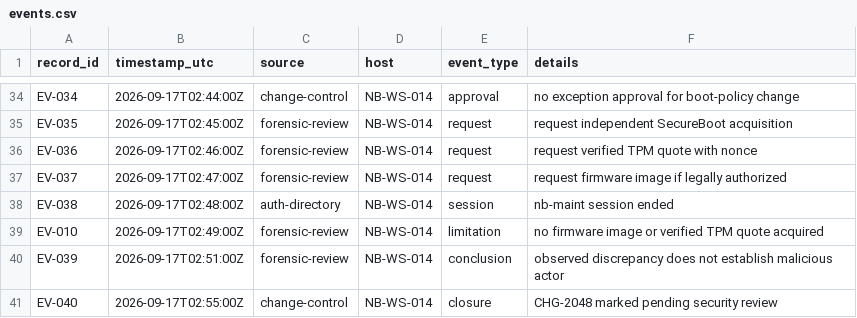
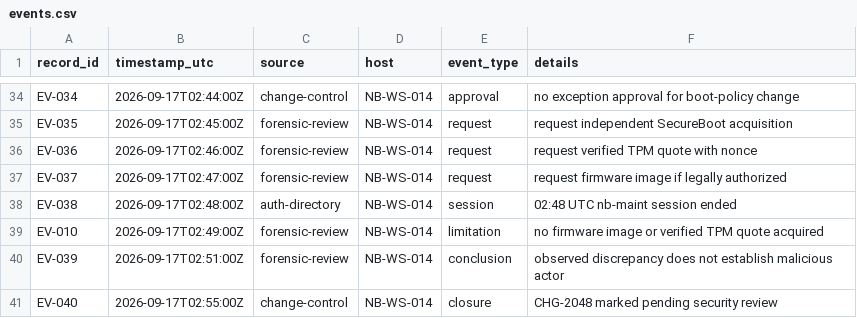
Before and after one commit to Centinell2025/The-invisible-Intruder-Beneath-the-Boot-, a CSV file: evidence/events.csv, drawn as a sheet; only a part is shown, gaps mark what is left out.

Commit message:
Add explicit session end time for gradable Q20

```diff
--- a/evidence/events.csv
+++ b/evidence/events.csv
@@ -37,3 +37,3 @@ record_id,timestamp_utc,source,host,event_type,details
 "EV-037","2026-09-17T02:47:00Z","forensic-review","NB-WS-014","request","request firmware image if legally authorized"
-"EV-038","2026-09-17T02:48:00Z","auth-directory","NB-WS-014","session","nb-maint session ended"
+"EV-038","2026-09-17T02:48:00Z","auth-directory","NB-WS-014","session","02:48 UTC nb-maint session ended"
 "EV-010","2026-09-17T02:49:00Z","forensic-review","NB-WS-014","limitation","no firmware image or verified TPM quote acquired"
```
